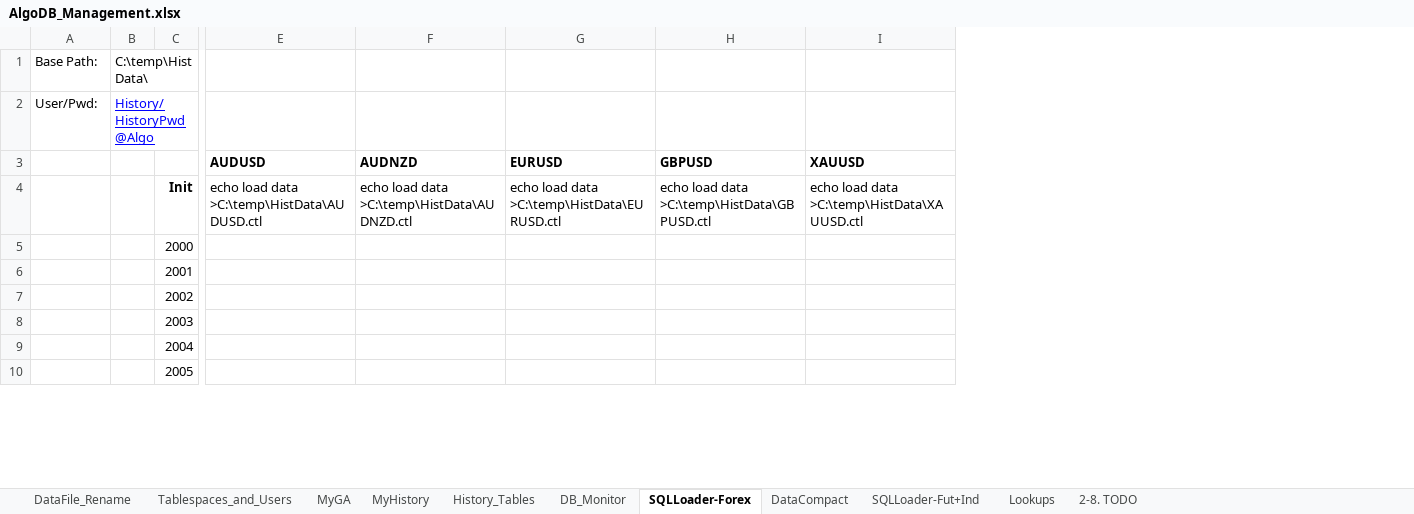
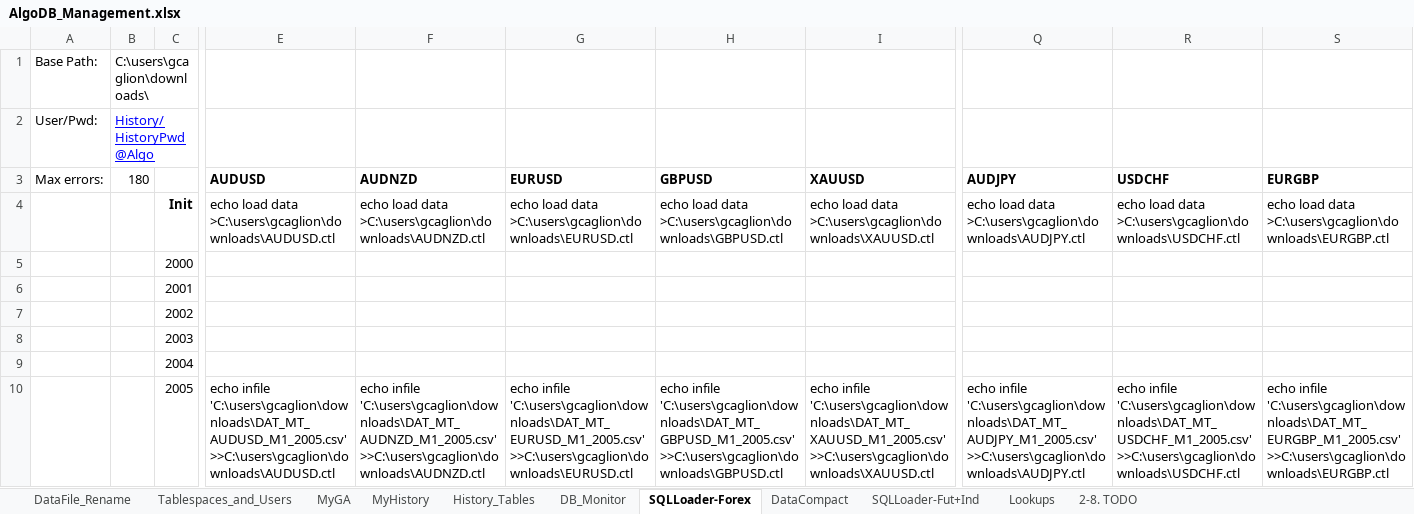
Before and after one commit to gcaglion/AAA, an Excel workbook: AlgoDB/AlgoDB_Management.xlsx, sheet SQLLoader-Forex, drawn as a sheet; only a part is shown, gaps mark what is left out; values as stored, in another font and other column widths than the file's, no borders; the diff covers the shown part only; the diff names each change by its address in the sheet, - before the commit and + after, or states it on an @@ line.

```diff
--- a/AlgoDB/AlgoDB_Management.xlsx (sheet SQLLoader-Forex)
+++ b/AlgoDB/AlgoDB_Management.xlsx (sheet SQLLoader-Forex)
+column Q (AUDJPY), rows 4-10: echo load data >C:\users\gcaglion\downloads\AUDJPY.ctl |  |  |  |  |  | echo infile 'C:\users\gcaglion\downloads\DAT_MT_AUDJPY_M1_2005.csv' >>C:\users\gcaglion\downloads\AUDJPY.ctl
+column R (USDCHF), rows 4-10: echo load data >C:\users\gcaglion\downloads\USDCHF.ctl |  |  |  |  |  | echo infile 'C:\users\gcaglion\downloads\DAT_MT_USDCHF_M1_2005.csv' >>C:\users\gcaglion\downloads\USDCHF.ctl
+column S (EURGBP), rows 4-10: echo load data >C:\users\gcaglion\downloads\EURGBP.ctl |  |  |  |  |  | echo infile 'C:\users\gcaglion\downloads\DAT_MT_EURGBP_M1_2005.csv' >>C:\users\gcaglion\downloads\EURGBP.ctl
-B1 (180): C:\temp\HistData\
+B1 (180): C:\users\gcaglion\downloads\
-A3: (empty)
+A3: Max errors:
-B3: (empty)
+B3: 180
-E4 (AUDUSD): …load data >C:\temp\HistData\AUDUSD.ctl
+E4 (AUDUSD): …load data >C:\users\gcaglion\downloads\AUDUSD.ctl
-F4 (AUDNZD): …load data >C:\temp\HistData\AUDNZD.ctl
+F4 (AUDNZD): …load data >C:\users\gcaglion\downloads\AUDNZD.ctl
-G4 (EURUSD): …load data >C:\temp\HistData\EURUSD.ctl
+G4 (EURUSD): …load data >C:\users\gcaglion\downloads\EURUSD.ctl
-H4 (GBPUSD): …load data >C:\temp\HistData\GBPUSD.ctl
+H4 (GBPUSD): …load data >C:\users\gcaglion\downloads\GBPUSD.ctl
-I4 (XAUUSD): …load data >C:\temp\HistData\XAUUSD.ctl
+I4 (XAUUSD): …load data >C:\users\gcaglion\downloads\XAUUSD.ctl
-E10 (AUDUSD): (empty)
+E10 (AUDUSD): echo infile 'C:\users\gcaglion\downloads\DAT_MT_AUDUSD_M1_2005.csv' >>C:\users\gcaglion\downloads\AUDUSD.ctl
-F10 (AUDNZD): (empty)
+F10 (AUDNZD): echo infile 'C:\users\gcaglion\downloads\DAT_MT_AUDNZD_M1_2005.csv' >>C:\users\gcaglion\downloads\AUDNZD.ctl
-G10 (EURUSD): (empty)
+G10 (EURUSD): echo infile 'C:\users\gcaglion\downloads\DAT_MT_EURUSD_M1_2005.csv' >>C:\users\gcaglion\downloads\EURUSD.ctl
-H10 (GBPUSD): (empty)
+H10 (GBPUSD): echo infile 'C:\users\gcaglion\downloads\DAT_MT_GBPUSD_M1_2005.csv' >>C:\users\gcaglion\downloads\GBPUSD.ctl
-I10 (XAUUSD): (empty)
+I10 (XAUUSD): echo infile 'C:\users\gcaglion\downloads\DAT_MT_XAUUSD_M1_2005.csv' >>C:\users\gcaglion\downloads\XAUUSD.ctl
```
Also changed, not shown: 246 edited cells elsewhere in this sheet, sheet History_Tables, sheet DB_Monitor, sheet DataCompact, formulas that keep their value, 54 other files.
